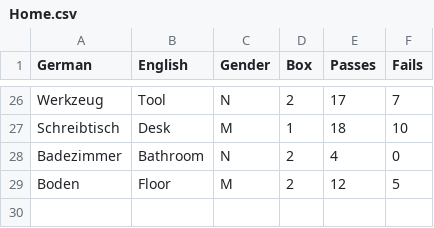
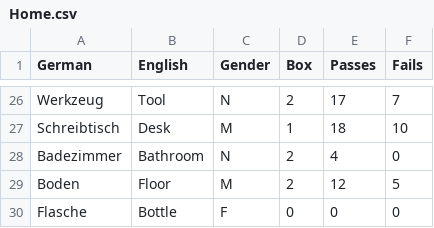
Before and after one commit to lse30/Deutsch, a CSV file: Datenbank/Wörter/Nouns/Home.csv, drawn as a sheet; only a part is shown, gaps mark what is left out; the diff names each change by its address in the sheet, - before the commit and + after, or states it on an @@ line.

```diff
--- a/Datenbank/Wörter/Nouns/Home.csv
+++ b/Datenbank/Wörter/Nouns/Home.csv
+row 30: Flasche | Bottle | F | 0 | 0 | 0
```
Also changed, not shown: Datenbank/Wörter/Nouns/Location.csv, Datenbank/Wörter/Other/Adverbs.csv, 7 other files.
